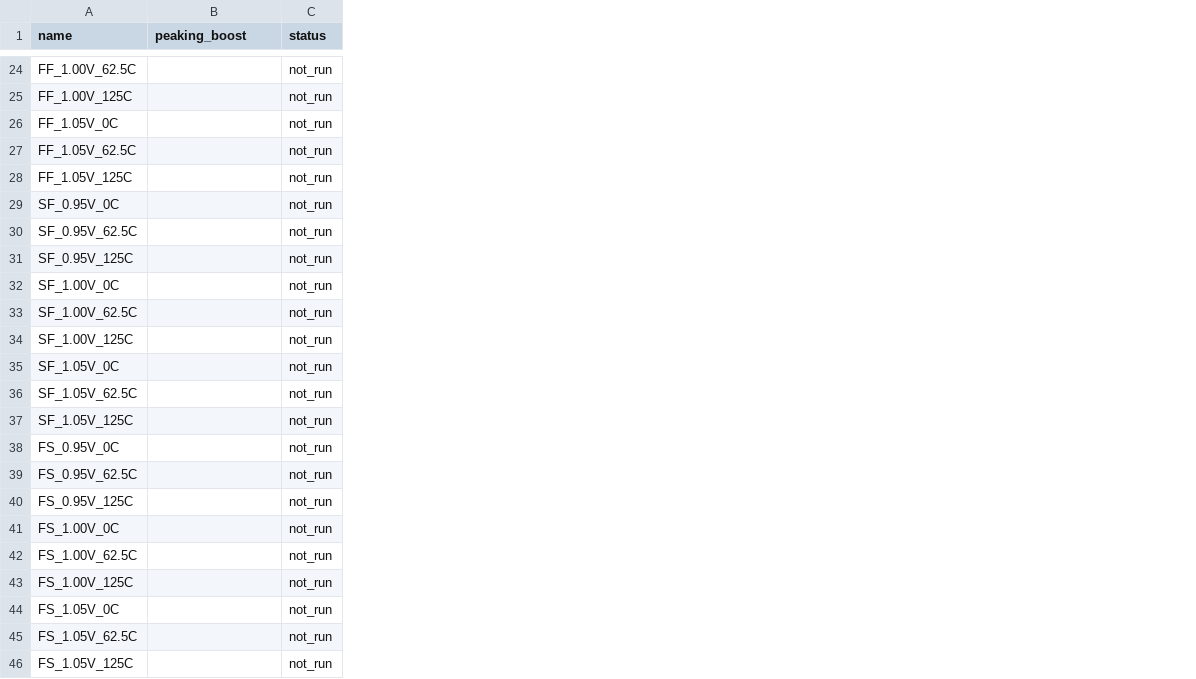
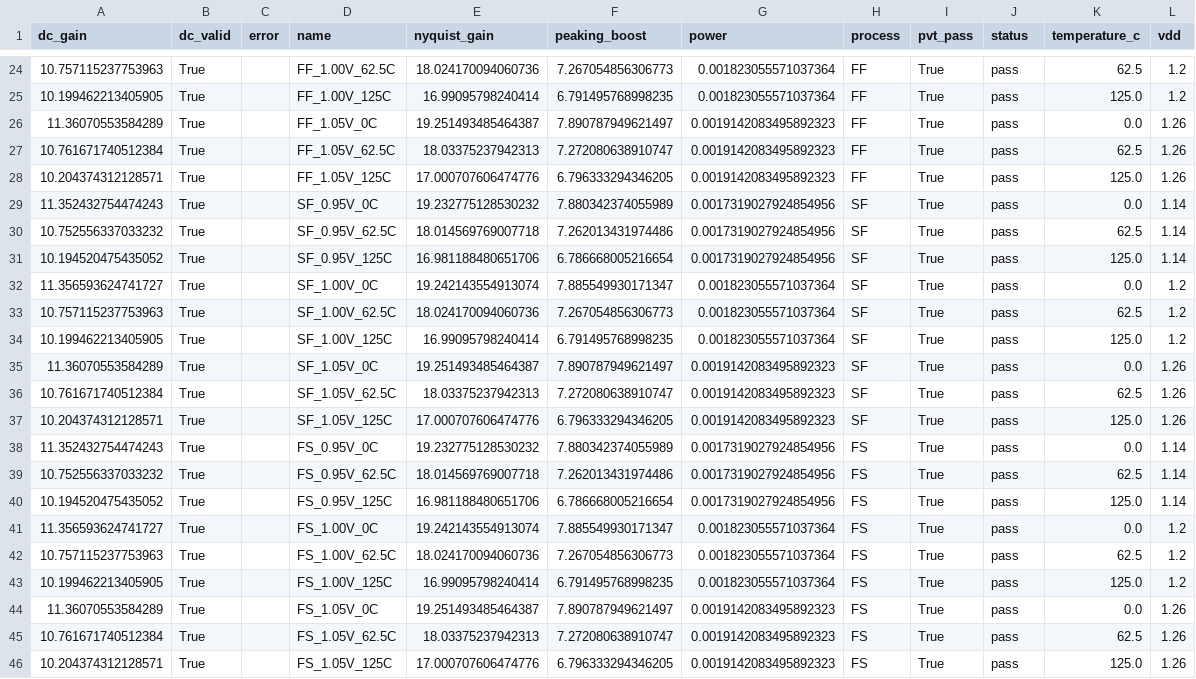
Before and after one commit to Foolish-Genius/al_nebula, a CSV file: reports/pvt_results.csv, drawn as a sheet; only a part is shown, gaps mark what is left out; addresses are those after the commit; the diff covers the shown part only; the diff names each change by its address in the sheet, - before the commit and + after, or states it on an @@ line.

Commit message:
Clean up duplicates, dead code, and stale reports
- Remove scripts/run_validation_new.py and "updated codes/" copies
- Untrack reports/runs/ snapshots and gitignore them
- Promote the 2026-09-11-final run artifacts to reports/
- Drop unused _parse_ac_gain and the {I_bias/2} placeholder replacement

```diff
--- a/reports/pvt_results.csv
+++ b/reports/pvt_results.csv
+column A (dc_gain), rows 24-46: 10.757115237753963 | 10.199462213405905 | 11.36070553584289 | 10.761671740512384 | 10.204374312128571 | 11.352432754474243 | 10.752556337033232 | 10.194520475435052 | 11.356593624741727 | 10.757115237753963 | 10.199462213405905 | 11.36070553584289 | 10.761671740512384 | 10.204374312128571 | 11.352432754474243 | 10.752556337033232 | 10.194520475435052 | 11.356593624741727 | 10.757115237753963 | 10.199462213405905 | 11.36070553584289 | 10.761671740512384 | 10.204374312128571
+column B (dc_valid), rows 24-46: all True
+column C (error), empty
+column E (nyquist_gain), rows 24-46: 18.024170094060736 | 16.99095798240414 | 19.251493485464387 | 18.03375237942313 | 17.000707606474776 | 19.232775128530232 | 18.014569769007718 | 16.981188480651706 | 19.242143554913074 | 18.024170094060736 | 16.99095798240414 | 19.251493485464387 | 18.03375237942313 | 17.000707606474776 | 19.232775128530232 | 18.014569769007718 | 16.981188480651706 | 19.242143554913074 | 18.024170094060736 | 16.99095798240414 | 19.251493485464387 | 18.03375237942313 | 17.000707606474776
+column G (power), rows 24-46: 0.001823055571037364 | 0.001823055571037364 | 0.0019142083495892323 | 0.0019142083495892323 | 0.0019142083495892323 | 0.0017319027924854956 | 0.0017319027924854956 | 0.0017319027924854956 | 0.001823055571037364 | 0.001823055571037364 | 0.001823055571037364 | 0.0019142083495892323 | 0.0019142083495892323 | 0.0019142083495892323 | 0.0017319027924854956 | 0.0017319027924854956 | 0.0017319027924854956 | 0.001823055571037364 | 0.001823055571037364 | 0.001823055571037364 | 0.0019142083495892323 | 0.0019142083495892323 | 0.0019142083495892323
+column H (process), rows 24-46: FF | FF | FF | FF | FF | SF | SF | SF | SF | SF | SF | SF | SF | SF | FS | FS | FS | FS | FS | FS | FS | FS | FS
+column I (pvt_pass), rows 24-46: all True
+column K (temperature_c), rows 24-46: 62.5 | 125.0 | 0.0 | 62.5 | 125.0 | 0.0 | 62.5 | 125.0 | 0.0 | 62.5 | 125.0 | 0.0 | 62.5 | 125.0 | 0.0 | 62.5 | 125.0 | 0.0 | 62.5 | 125.0 | 0.0 | 62.5 | 125.0
+column L (vdd), rows 24-46: 1.2 | 1.2 | 1.26 | 1.26 | 1.26 | 1.14 | 1.14 | 1.14 | 1.2 | 1.2 | 1.2 | 1.26 | 1.26 | 1.26 | 1.14 | 1.14 | 1.14 | 1.2 | 1.2 | 1.2 | 1.26 | 1.26 | 1.26
-F24 (peaking_boost): (empty)
+F24 (peaking_boost): 7.267054856306773
-J24:J46 (status): not_run
+J24:J46 (status): pass
-F25 (peaking_boost): (empty)
+F25 (peaking_boost): 6.791495768998235
-F26 (peaking_boost): (empty)
+F26 (peaking_boost): 7.890787949621497
-F27 (peaking_boost): (empty)
+F27 (peaking_boost): 7.272080638910747
-F28 (peaking_boost): (empty)
+F28 (peaking_boost): 6.796333294346205
-F29 (peaking_boost): (empty)
+F29 (peaking_boost): 7.880342374055989
-F30 (peaking_boost): (empty)
+F30 (peaking_boost): 7.262013431974486
-F31 (peaking_boost): (empty)
+F31 (peaking_boost): 6.786668005216654
-F32 (peaking_boost): (empty)
+F32 (peaking_boost): 7.885549930171347
-F33 (peaking_boost): (empty)
+F33 (peaking_boost): 7.267054856306773
-F34 (peaking_boost): (empty)
+F34 (peaking_boost): 6.791495768998235
-F35 (peaking_boost): (empty)
+F35 (peaking_boost): 7.890787949621497
-F36 (peaking_boost): (empty)
+F36 (peaking_boost): 7.272080638910747
-F37 (peaking_boost): (empty)
+F37 (peaking_boost): 6.796333294346205
-F38 (peaking_boost): (empty)
+F38 (peaking_boost): 7.880342374055989
-F39 (peaking_boost): (empty)
+F39 (peaking_boost): 7.262013431974486
-F40 (peaking_boost): (empty)
+F40 (peaking_boost): 6.786668005216654
-F41 (peaking_boost): (empty)
+F41 (peaking_boost): 7.885549930171347
-F42 (peaking_boost): (empty)
+F42 (peaking_boost): 7.267054856306773
-F43 (peaking_boost): (empty)
+F43 (peaking_boost): 6.791495768998235
-F44 (peaking_boost): (empty)
+F44 (peaking_boost): 7.890787949621497
-F45 (peaking_boost): (empty)
+F45 (peaking_boost): 7.272080638910747
-F46 (peaking_boost): (empty)
+F46 (peaking_boost): 6.796333294346205
```
Also changed, not shown: 44 edited cells elsewhere in this file, 35 other files.
